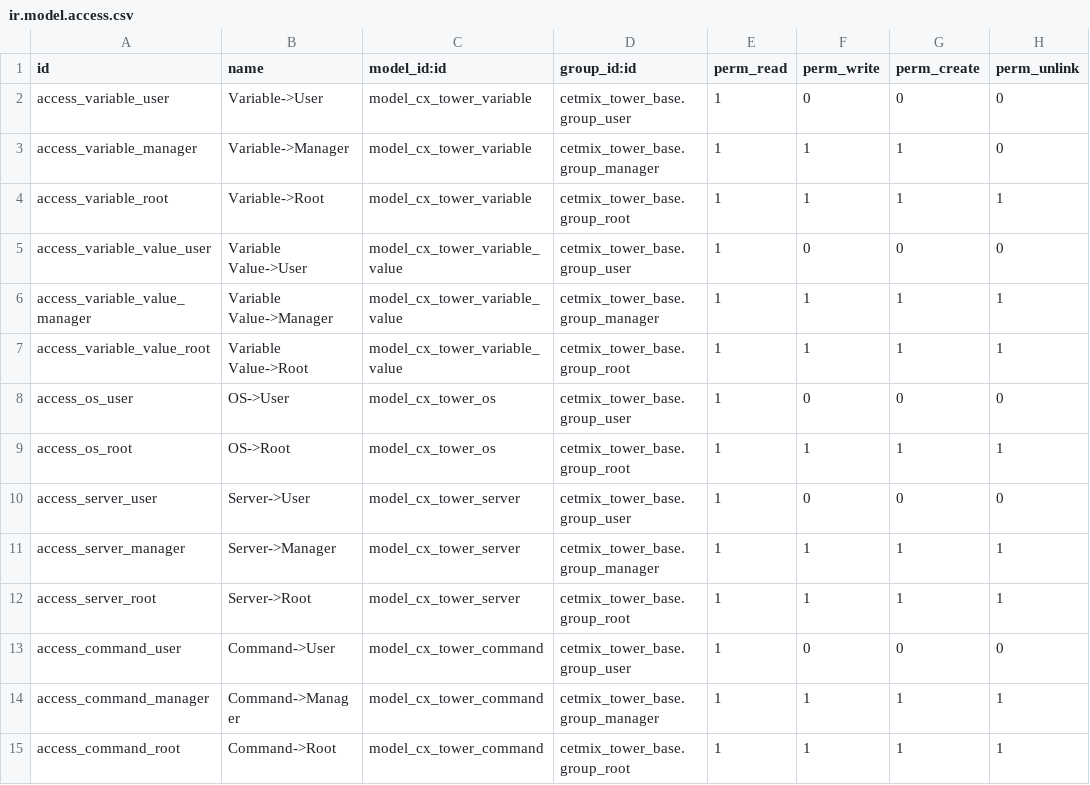
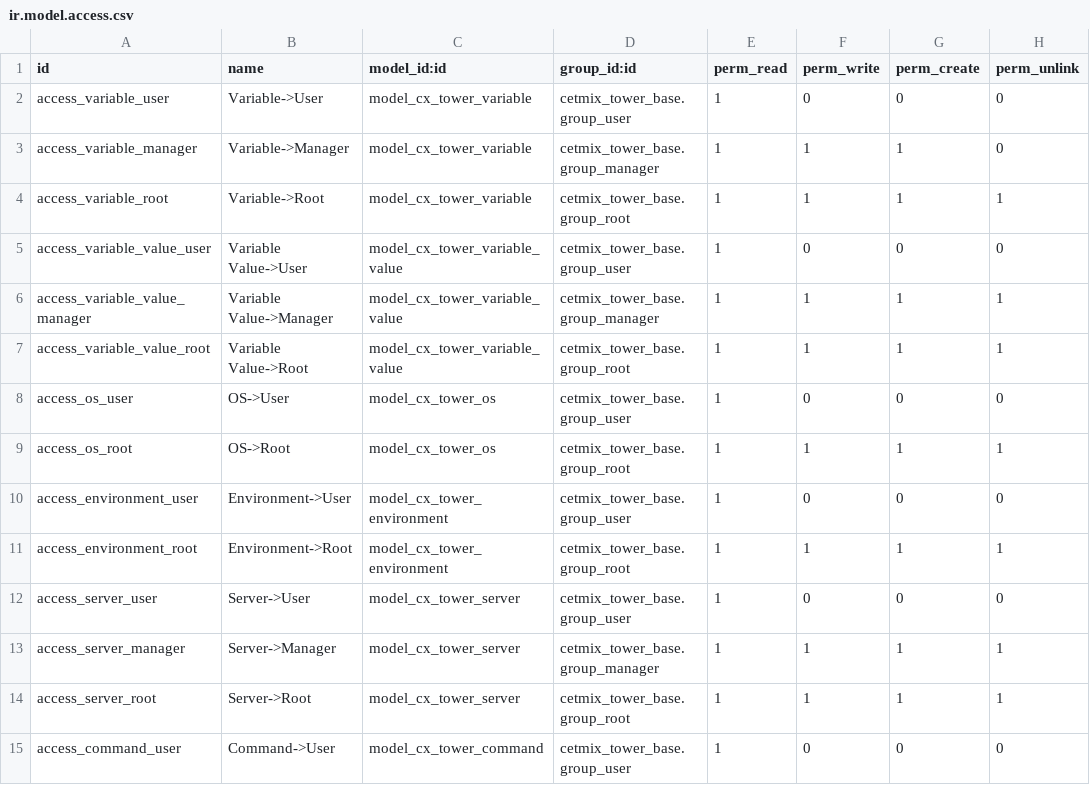
Before and after one commit to cetmix/cetmix-tower, a CSV file: cetmix_tower_server/security/ir.model.access.csv, drawn as a sheet; only a part is shown; the shorter side is filled out with more unchanged rows; the diff names each change by its address in the sheet, - before the commit and + after, or states it on an @@ line.

```diff
--- a/cetmix_tower_server/security/ir.model.access.csv
+++ b/cetmix_tower_server/security/ir.model.access.csv
+row 10: access_environment_user | Environment->User | model_cx_tower_environment | cetmix_tower_base.group_user | 1 | 0 | 0 | 0
+row 11: access_environment_root | Environment->Root | model_cx_tower_environment | cetmix_tower_base.group_root | 1 | 1 | 1 | 1
```
Also changed, not shown: 30 other files.
